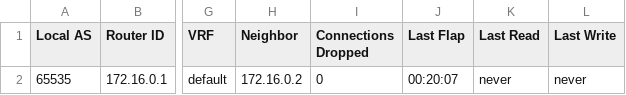
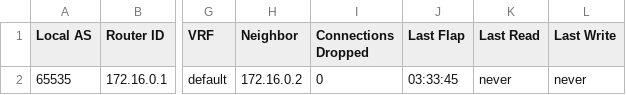
Before and after one commit to msiegy/magic_carpet, a CSV file: Cave_of_Wonders/Cisco/DevNet_Sandbox/Show_BGP_Sessions/DevNet_Sandbox_Nexus9k_show_bgp_sessions.csv, drawn as a sheet; only a part is shown, gaps mark what is left out; the diff names each change by its address in the sheet, - before the commit and + after, or states it on an @@ line.

```diff
--- a/Cave_of_Wonders/Cisco/DevNet_Sandbox/Show_BGP_Sessions/DevNet_Sandbox_Nexus9k_show_bgp_sessions.csv
+++ b/Cave_of_Wonders/Cisco/DevNet_Sandbox/Show_BGP_Sessions/DevNet_Sandbox_Nexus9k_show_bgp_sessions.csv
-J2 (Last Flap): 00:20:07
+J2 (Last Flap): 03:33:45
```
Also changed, not shown: Cave_of_Wonders/Cisco/DevNet_Sandbox/Show_IP_OSPF/DevNet_Sandbox_Nexus9k_show_ip_ospf.csv, Cave_of_Wonders/Cisco/DevNet_Sandbox/Show_IP_Route/DevNet_Sandbox_Nexus9k_show_ip_route.csv, 47 other files.
